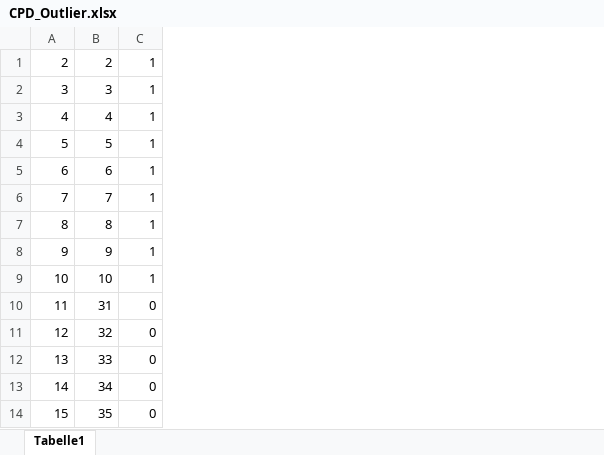
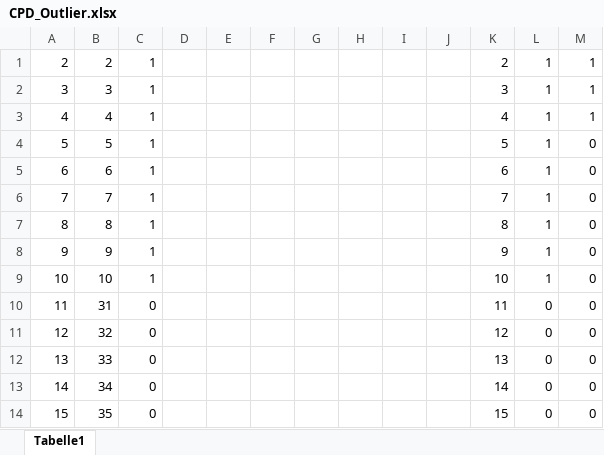
Before and after one commit to byteflip/Thesis, an Excel workbook: Thesis/BewertungsDaten/Robustheit/CPD_Outlier/CPD_Outlier.xlsx, sheet Tabelle1, drawn as a sheet; values as stored, in another font and other column widths than the file's, no borders; charts and pictures not drawn; the diff names each change by its address in the sheet, - before the commit and + after, or states it on an @@ line.

Commit message:
Bewertung und weiteres

```diff
--- a/Thesis/BewertungsDaten/Robustheit/CPD_Outlier/CPD_Outlier.xlsx (sheet Tabelle1)
+++ b/Thesis/BewertungsDaten/Robustheit/CPD_Outlier/CPD_Outlier.xlsx (sheet Tabelle1)
+column D, empty
+column E, empty
+column F, empty
+column G, empty
+column H, empty
+column I, empty
+column J, empty
+column K, rows 1-14: 2 | 3 | 4 | 5 | 6 | 7 | 8 | 9 | 10 | 11 | 12 | 13 | 14 | 15
+column L, rows 1-14: 1 | 1 | 1 | 1 | 1 | 1 | 1 | 1 | 1 | 0 | 0 | 0 | 0 | 0
+column M, rows 1-14: 1 | 1 | 1 | 0 | 0 | 0 | 0 | 0 | 0 | 0 | 0 | 0 | 0 | 0
```
Also changed, not shown: charts or pictures, 28 other files.
